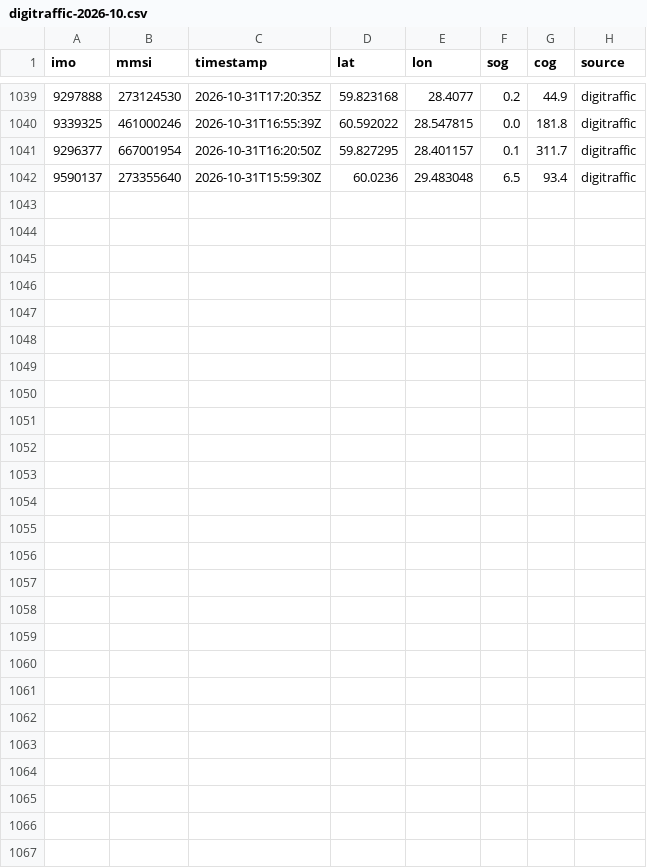
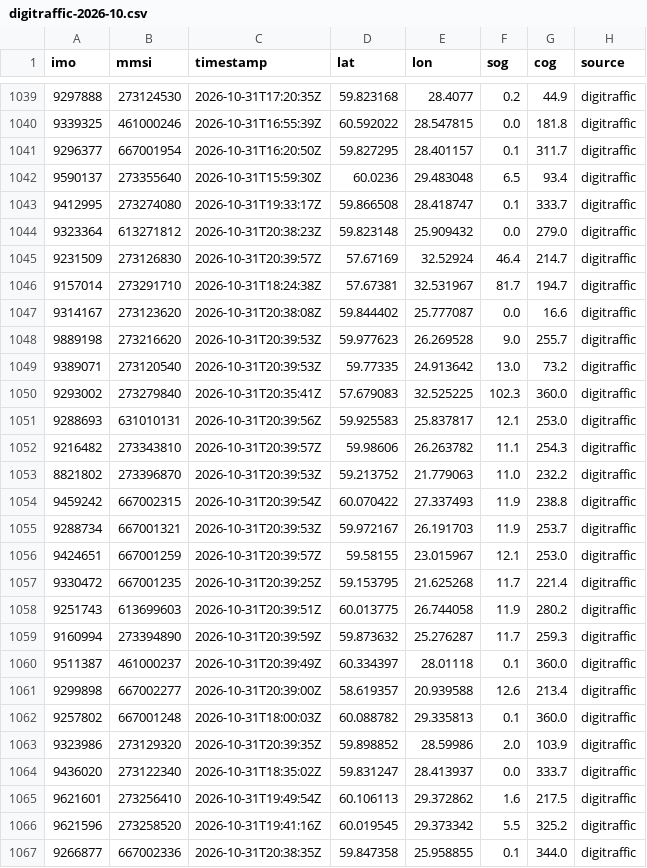
Before and after one commit to trishbailey/osint-gallery, a CSV file: ghost-fleet/data/positions/digitraffic-2026-10.csv, drawn as a sheet; only a part is shown, gaps mark what is left out; the diff names each change by its address in the sheet, - before the commit and + after, or states it on an @@ line.

```diff
--- a/ghost-fleet/data/positions/digitraffic-2026-10.csv
+++ b/ghost-fleet/data/positions/digitraffic-2026-10.csv
+row 1043: 9412995 | 273274080 | 2026-10-31T19:33:17Z | 59.866508 | 28.418747 | 0.1 | 333.7 | digitraffic
+row 1044: 9323364 | 613271812 | 2026-10-31T20:38:23Z | 59.823148 | 25.909432 | 0.0 | 279.0 | digitraffic
+row 1045: 9231509 | 273126830 | 2026-10-31T20:39:57Z | 57.67169 | 32.52924 | 46.4 | 214.7 | digitraffic
+row 1046: 9157014 | 273291710 | 2026-10-31T18:24:38Z | 57.67381 | 32.531967 | 81.7 | 194.7 | digitraffic
+row 1047: 9314167 | 273123620 | 2026-10-31T20:38:08Z | 59.844402 | 25.777087 | 0.0 | 16.6 | digitraffic
+row 1048: 9889198 | 273216620 | 2026-10-31T20:39:53Z | 59.977623 | 26.269528 | 9.0 | 255.7 | digitraffic
+row 1049: 9389071 | 273120540 | 2026-10-31T20:39:53Z | 59.77335 | 24.913642 | 13.0 | 73.2 | digitraffic
+row 1050: 9293002 | 273279840 | 2026-10-31T20:35:41Z | 57.679083 | 32.525225 | 102.3 | 360.0 | digitraffic
+row 1051: 9288693 | 631010131 | 2026-10-31T20:39:56Z | 59.925583 | 25.837817 | 12.1 | 253.0 | digitraffic
+row 1052: 9216482 | 273343810 | 2026-10-31T20:39:57Z | 59.98606 | 26.263782 | 11.1 | 254.3 | digitraffic
+row 1053: 8821802 | 273396870 | 2026-10-31T20:39:53Z | 59.213752 | 21.779063 | 11.0 | 232.2 | digitraffic
+row 1054: 9459242 | 667002315 | 2026-10-31T20:39:54Z | 60.070422 | 27.337493 | 11.9 | 238.8 | digitraffic
+row 1055: 9288734 | 667001321 | 2026-10-31T20:39:53Z | 59.972167 | 26.191703 | 11.9 | 253.7 | digitraffic
+row 1056: 9424651 | 667001259 | 2026-10-31T20:39:57Z | 59.58155 | 23.015967 | 12.1 | 253.0 | digitraffic
+row 1057: 9330472 | 667001235 | 2026-10-31T20:39:25Z | 59.153795 | 21.625268 | 11.7 | 221.4 | digitraffic
+row 1058: 9251743 | 613699603 | 2026-10-31T20:39:51Z | 60.013775 | 26.744058 | 11.9 | 280.2 | digitraffic
+row 1059: 9160994 | 273394890 | 2026-10-31T20:39:59Z | 59.873632 | 25.276287 | 11.7 | 259.3 | digitraffic
+row 1060: 9511387 | 461000237 | 2026-10-31T20:39:49Z | 60.334397 | 28.01118 | 0.1 | 360.0 | digitraffic
+row 1061: 9299898 | 667002277 | 2026-10-31T20:39:00Z | 58.619357 | 20.939588 | 12.6 | 213.4 | digitraffic
+row 1062: 9257802 | 667001248 | 2026-10-31T18:00:03Z | 60.088782 | 29.335813 | 0.1 | 360.0 | digitraffic
+row 1063: 9323986 | 273129320 | 2026-10-31T20:39:35Z | 59.898852 | 28.59986 | 2.0 | 103.9 | digitraffic
+row 1064: 9436020 | 273122340 | 2026-10-31T18:35:02Z | 59.831247 | 28.413937 | 0.0 | 333.7 | digitraffic
+row 1065: 9621601 | 273256410 | 2026-10-31T19:49:54Z | 60.106113 | 29.372862 | 1.6 | 217.5 | digitraffic
+row 1066: 9621596 | 273258520 | 2026-10-31T19:41:16Z | 60.019545 | 29.373342 | 5.5 | 325.2 | digitraffic
+row 1067: 9266877 | 667002336 | 2026-10-31T20:38:35Z | 59.847358 | 25.958855 | 0.1 | 344.0 | digitraffic
```
